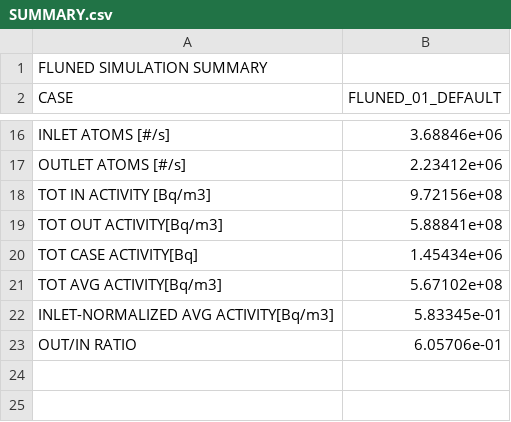
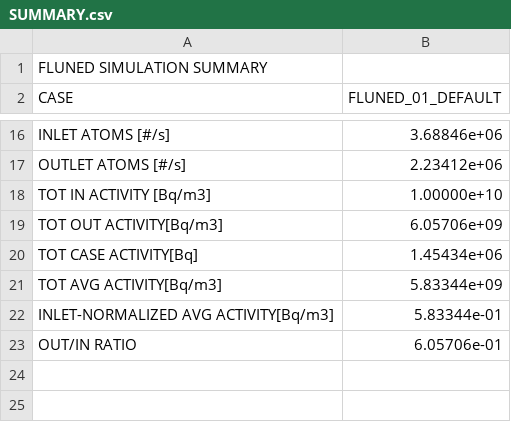
Before and after one commit to marco-de-pietri/FLUNED-repository, a CSV file: tests-integration/cases_solved/03_FLUENT/01/FLUNED_01_DEFAULT/RESULTS/SUMMARY.csv, drawn as a sheet; only a part is shown, gaps mark what is left out.

```diff
--- a/tests-integration/cases_solved/03_FLUENT/01/FLUNED_01_DEFAULT/RESULTS/SUMMARY.csv
+++ b/tests-integration/cases_solved/03_FLUENT/01/FLUNED_01_DEFAULT/RESULTS/SUMMARY.csv
@@ -17,7 +17,7 @@ INLET ATOMS [#/s],3.68846e+06,
 OUTLET ATOMS [#/s],2.23412e+06,
-TOT IN ACTIVITY [Bq/m3],9.72156e+08,
-TOT OUT ACTIVITY[Bq/m3],5.88841e+08,
+TOT IN ACTIVITY [Bq/m3],1.00000e+10,
+TOT OUT ACTIVITY[Bq/m3],6.05706e+09,
 TOT CASE ACTIVITY[Bq],1.45434e+06,
-TOT AVG ACTIVITY[Bq/m3],5.67102e+08,
-INLET-NORMALIZED AVG ACTIVITY[Bq/m3],5.83345e-01,
+TOT AVG ACTIVITY[Bq/m3],5.83344e+09,
+INLET-NORMALIZED AVG ACTIVITY[Bq/m3],5.83344e-01,
 OUT/IN RATIO,6.05706e-01,
```
Also changed, not shown: tests-integration/cases_solved/01_ACTIVATION/06_mockup2-Incompressible-fixGeom3_kEpsilon/FLUNED_01_DEFAULT/RESULTS/SUMMARY.csv, tests-integration/cases_solved/02_DECAY/01_tewn_2022-Incompressible-tewn_2022_ref33/FLUNED_01_DEFAULT_N16/RESULTS/SUMMARY.csv, 18 other files.
